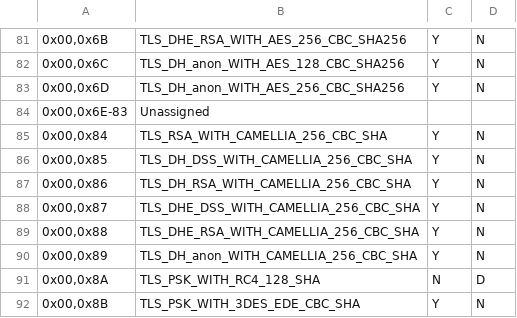
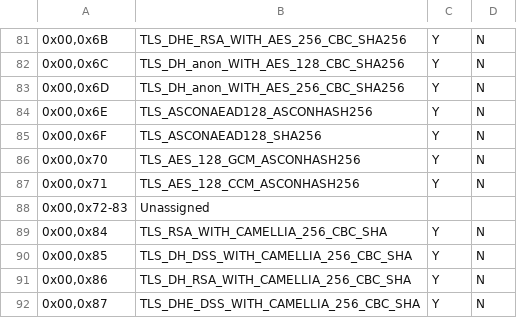
Before and after one commit to Pirate-Programmer/urlying, a CSV file: datasets/cipher_suites/cipher_suites_iana.csv, drawn as a sheet; only a part is shown, gaps mark what is left out; the shorter side is filled out with more unchanged rows; addresses are those after the commit; the diff names each change by its address in the sheet, - before the commit and + after, or states it on an @@ line.

```diff
--- a/datasets/cipher_suites/cipher_suites_iana.csv
+++ b/datasets/cipher_suites/cipher_suites_iana.csv
+row 84: 0x00,0x6E | TLS_ASCONAEAD128_ASCONHASH256 | Y | N
+row 85: 0x00,0x6F | TLS_ASCONAEAD128_SHA256 | Y | N
+row 86: 0x00,0x70 | TLS_AES_128_GCM_ASCONHASH256 | Y | N
+row 87: 0x00,0x71 | TLS_AES_128_CCM_ASCONHASH256 | Y | N
-A88: 0x00,0x6E-83
+A88: 0x00,0x72-83
```
Also changed, not shown: datasets/vpn_ips/cyberghost_vpn_ip_list.csv, datasets/vpn_ips/mullvad_vpn_ip_list.csv, 16 other files.
